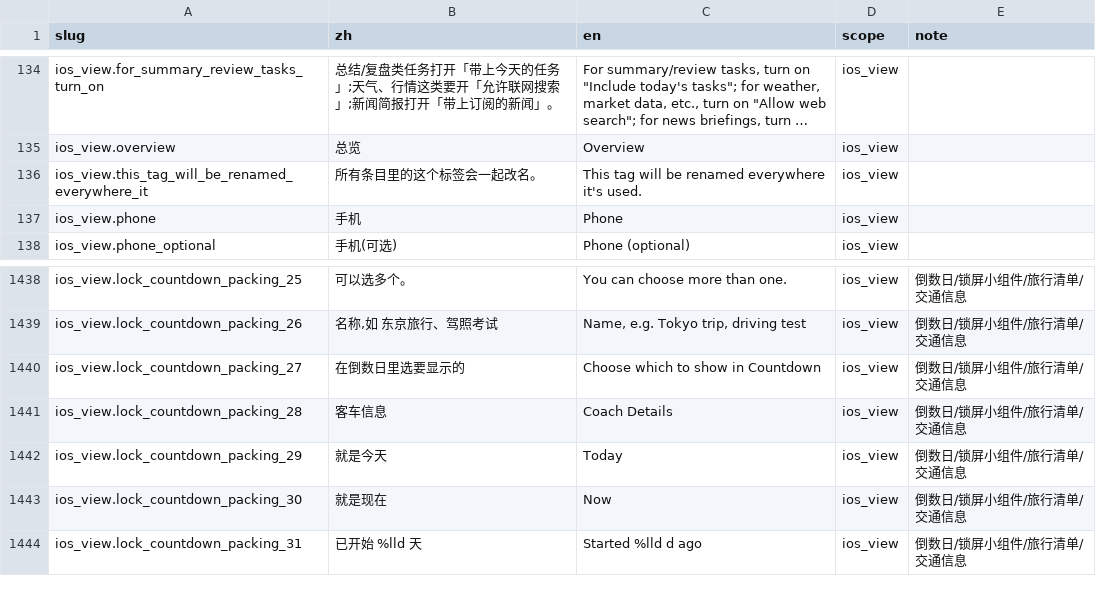
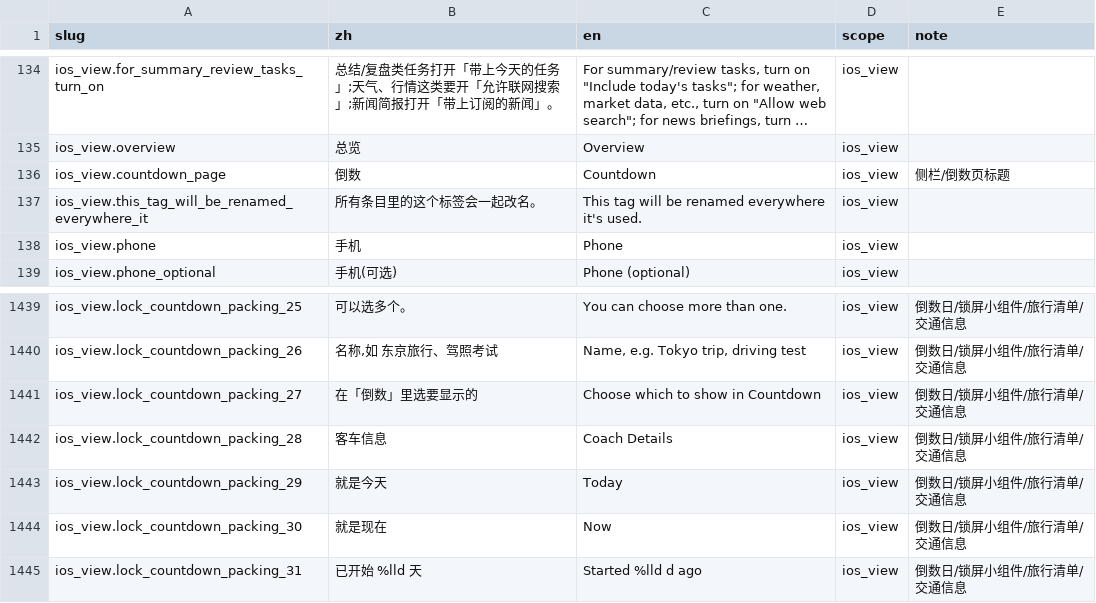
Before and after one commit to Lu-Zhan/lodo, a CSV file: i18n/strings.csv, drawn as a sheet; only a part is shown, gaps mark what is left out; long unchanged cells end in …; addresses are those after the commit; the diff names each change by its address in the sheet, - before the commit and + after, or states it on an @@ line.

```diff
--- a/i18n/strings.csv
+++ b/i18n/strings.csv
+row 136: ios_view.countdown_page | 倒数 | Countdown | ios_view | 侧栏/倒数页标题
-B1441 (zh): 在倒数日里选要显示的
+B1441 (zh): 在「倒数」里选要显示的
```
Also changed, not shown: 7 other files.
